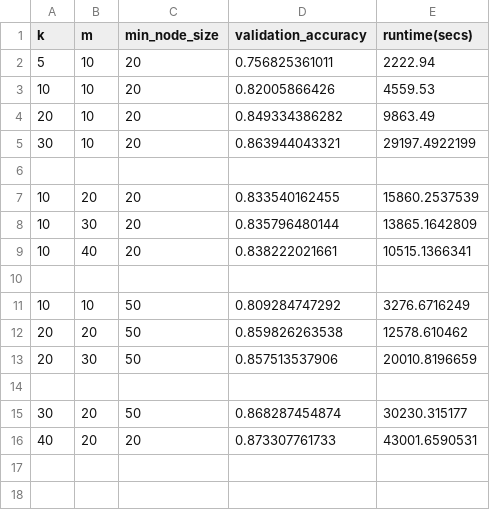
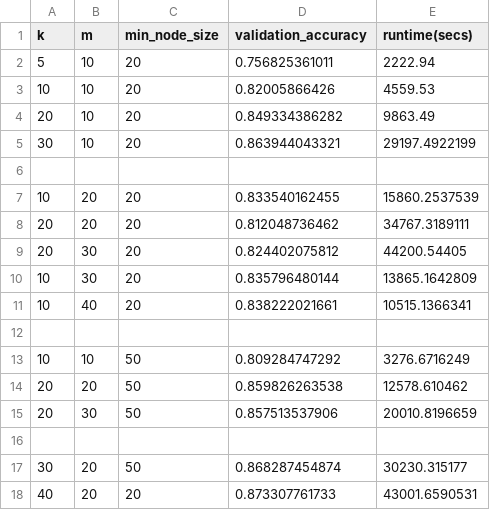
Before and after one commit to foundjem/COMP551-Fall2016-Project2, a CSV file: rforest_run_data.csv, drawn as a sheet.

Commit message:
Add more run time data for random forest

```diff
--- a/rforest_run_data.csv
+++ b/rforest_run_data.csv
@@ -7,2 +7,4 @@ k, m, min_node_size, validation_accuracy, runtime(secs)
 10, 20, 20, 0.833540162455, 15860.2537539
+20, 20, 20, 0.812048736462, 34767.3189111
+20, 30, 20, 0.824402075812, 44200.54405
 10, 30, 20, 0.835796480144, 13865.1642809
```
